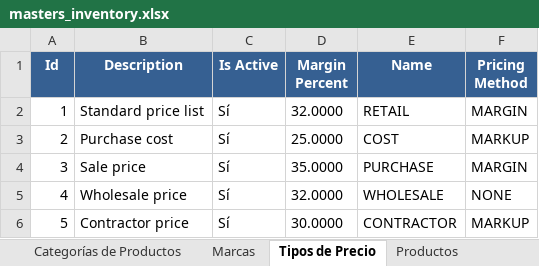
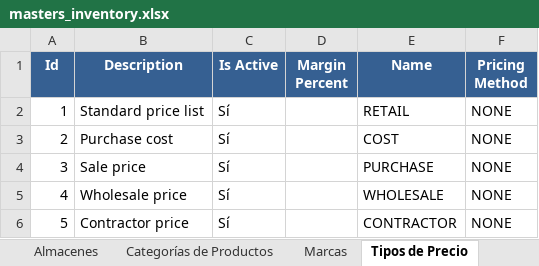
Before and after one commit to Gulivers/chalan-pro_tenant, an Excel workbook: app/appinventory/static/appinventory/masters_inventory.xlsx, sheet Tipos de Precio, drawn as a sheet; values as stored, in another font and other column widths than the file's, no borders; the diff names each change by its address in the sheet, - before the commit and + after, or states it on an @@ line.

```diff
--- a/app/appinventory/static/appinventory/masters_inventory.xlsx (sheet Tipos de Precio)
+++ b/app/appinventory/static/appinventory/masters_inventory.xlsx (sheet Tipos de Precio)
+sheet tab: Almacenes
-D2 (Margin Percent): 32.0000
+D2 (Margin Percent): (empty)
-F2 (Pricing Method): MARGIN
+F2 (Pricing Method): NONE
-D3 (Margin Percent): 25.0000
+D3 (Margin Percent): (empty)
-F3 (Pricing Method): MARKUP
+F3 (Pricing Method): NONE
-D4 (Margin Percent): 35.0000
+D4 (Margin Percent): (empty)
-F4 (Pricing Method): MARGIN
+F4 (Pricing Method): NONE
-D5 (Margin Percent): 32.0000
+D5 (Margin Percent): (empty)
-D6 (Margin Percent): 30.0000
+D6 (Margin Percent): (empty)
-F6 (Pricing Method): MARKUP
+F6 (Pricing Method): NONE
```
Also changed, not shown: sheet Precios de Productos, sheet Productos, sheet Absence Reasons, sheet Categorías de Unidades, sheet Marcas, sheet Categorías de Productos, 12 other files.
